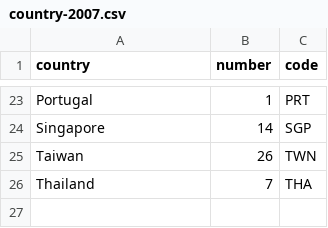
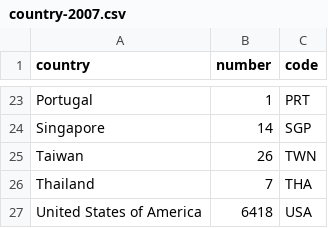
Before and after one commit to kanishkt/Enrollment-Visualization, a CSV file: static/data/country data by year/country-2007.csv (was data/country-2007.csv), drawn as a sheet; only a part is shown, gaps mark what is left out; the diff names each change by its address in the sheet, - before the commit and + after, or states it on an @@ line.

```diff
--- a/data/country-2007.csv
+++ b/static/data/country data by year/country-2007.csv
+row 27: United States of America | 6418 | USA
```
Also changed, not shown: static/data/country data by year/country-2006.csv, static/data/country data by year/country-2008.csv, 33 other files.
